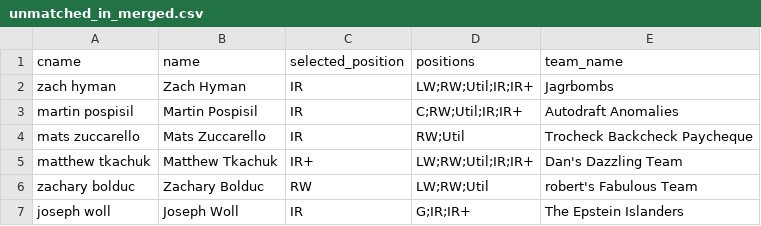
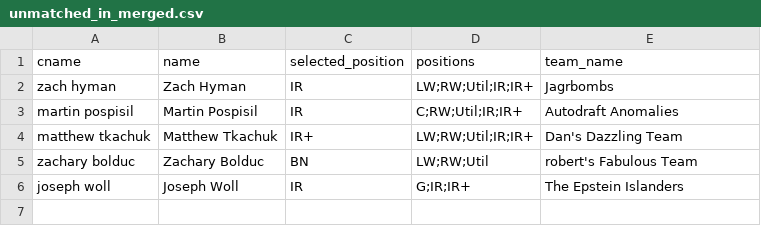
Before and after one commit to dsoluk/NSTstats, a CSV file: data/unmatched_in_merged.csv, drawn as a sheet.

```diff
--- a/data/unmatched_in_merged.csv
+++ b/data/unmatched_in_merged.csv
@@ -3,5 +3,4 @@ zach hyman,Zach Hyman,IR,LW;RW;Util;IR;IR+,Jagrbombs
 martin pospisil,Martin Pospisil,IR,C;RW;Util;IR;IR+,Autodraft Anomalies
-mats zuccarello,Mats Zuccarello,IR,RW;Util,Trocheck Backcheck Paycheque
 matthew tkachuk,Matthew Tkachuk,IR+,LW;RW;Util;IR;IR+,Dan's Dazzling Team
-zachary bolduc,Zachary Bolduc,RW,LW;RW;Util,robert's Fabulous Team
+zachary bolduc,Zachary Bolduc,BN,LW;RW;Util,robert's Fabulous Team
 joseph woll,Joseph Woll,IR,G;IR;IR+,The Epstein Islanders
```
Also changed, not shown: data/all_rosters.csv, data/goalies.csv, 8 other files.
